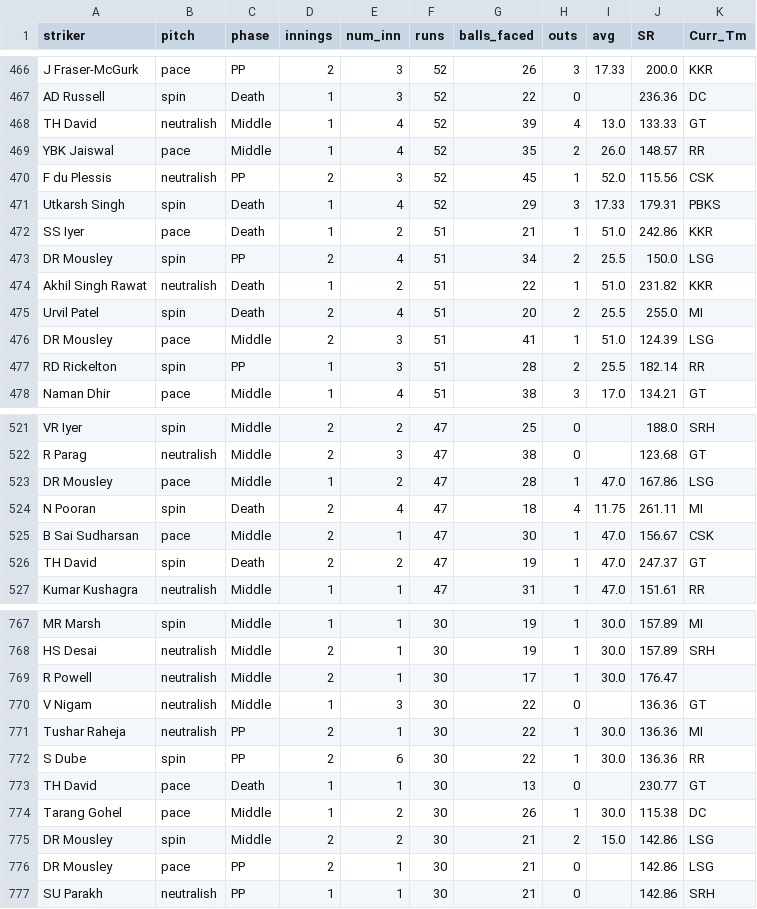
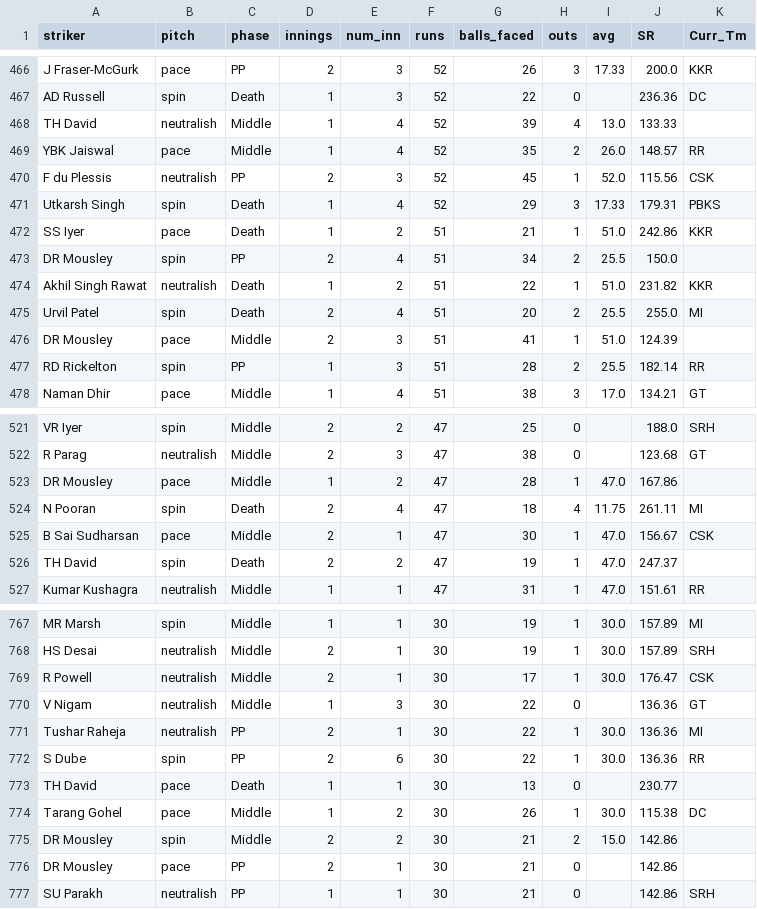
Before and after one commit to RoumyaDas/SPL, a CSV file: SPL/data/last_3_seasons/ppi_bat.csv, drawn as a sheet; only a part is shown, gaps mark what is left out; the diff covers the shown part only.

```diff
--- a/SPL/data/last_3_seasons/ppi_bat.csv
+++ b/SPL/data/last_3_seasons/ppi_bat.csv
@@ -467,3 +467,3 @@ J Fraser-McGurk,pace,PP,2,3,52,26,3,17.33,200.0,KKR
 AD Russell,spin,Death,1,3,52,22,0,,236.36,DC
-TH David,neutralish,Middle,1,4,52,39,4,13.0,133.33,GT
+TH David,neutralish,Middle,1,4,52,39,4,13.0,133.33,
 YBK Jaiswal,pace,Middle,1,4,52,35,2,26.0,148.57,RR
@@ -472,6 +472,6 @@ Utkarsh Singh,spin,Death,1,4,52,29,3,17.33,179.31,PBKS
 SS Iyer,pace,Death,1,2,51,21,1,51.0,242.86,KKR
-DR Mousley,spin,PP,2,4,51,34,2,25.5,150.0,LSG
+DR Mousley,spin,PP,2,4,51,34,2,25.5,150.0,
 Akhil Singh Rawat,neutralish,Death,1,2,51,22,1,51.0,231.82,KKR
 Urvil Patel,spin,Death,2,4,51,20,2,25.5,255.0,MI
-DR Mousley,pace,Middle,2,3,51,41,1,51.0,124.39,LSG
+DR Mousley,pace,Middle,2,3,51,41,1,51.0,124.39,
 RD Rickelton,spin,PP,1,3,51,28,2,25.5,182.14,RR
@@ -522,6 +522,6 @@ VR Iyer,spin,Middle,2,2,47,25,0,,188.0,SRH
 R Parag,neutralish,Middle,2,3,47,38,0,,123.68,GT
-DR Mousley,pace,Middle,1,2,47,28,1,47.0,167.86,LSG
+DR Mousley,pace,Middle,1,2,47,28,1,47.0,167.86,
 N Pooran,spin,Death,2,4,47,18,4,11.75,261.11,MI
 B Sai Sudharsan,pace,Middle,2,1,47,30,1,47.0,156.67,CSK
-TH David,spin,Death,2,2,47,19,1,47.0,247.37,GT
+TH David,spin,Death,2,2,47,19,1,47.0,247.37,
 Kumar Kushagra,neutralish,Middle,1,1,47,31,1,47.0,151.61,RR
@@ -768,3 +768,3 @@ MR Marsh,spin,Middle,1,1,30,19,1,30.0,157.89,MI
 HS Desai,neutralish,Middle,2,1,30,19,1,30.0,157.89,SRH
-R Powell,neutralish,Middle,2,1,30,17,1,30.0,176.47,
+R Powell,neutralish,Middle,2,1,30,17,1,30.0,176.47,CSK
 V Nigam,neutralish,Middle,1,3,30,22,0,,136.36,GT
@@ -772,6 +772,6 @@ Tushar Raheja,neutralish,PP,2,1,30,22,1,30.0,136.36,MI
 S Dube,spin,PP,2,6,30,22,1,30.0,136.36,RR
-TH David,pace,Death,1,1,30,13,0,,230.77,GT
+TH David,pace,Death,1,1,30,13,0,,230.77,
 Tarang Gohel,pace,Middle,1,2,30,26,1,30.0,115.38,DC
-DR Mousley,spin,Middle,2,2,30,21,2,15.0,142.86,LSG
-DR Mousley,pace,PP,2,1,30,21,0,,142.86,LSG
+DR Mousley,spin,Middle,2,2,30,21,2,15.0,142.86,
+DR Mousley,pace,PP,2,1,30,21,0,,142.86,
 SU Parakh,neutralish,PP,1,1,30,21,0,,142.86,SRH
```
Also changed, not shown: 21 edited cells elsewhere in this file, SPL/data/last_3_seasons/bpi_bat.csv, SPL/data/last_3_seasons/ppi_bowl.csv, 29 other files.
